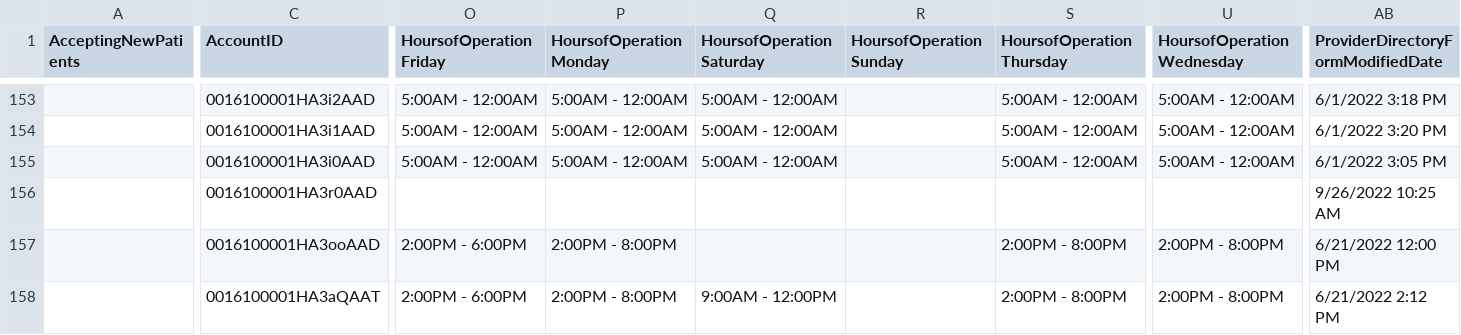
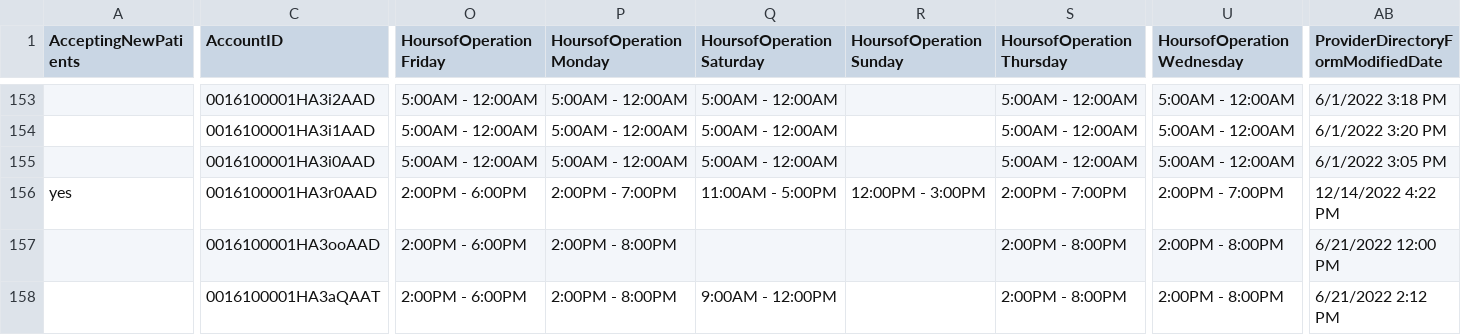
Before and after one commit to bloom-works/ownpath, a CSV file: raw_data/ladders.csv, drawn as a sheet; only a part is shown, gaps mark what is left out; the diff covers the shown part only; the diff names each change by its address in the sheet, - before the commit and + after, or states it on an @@ line.

```diff
--- a/raw_data/ladders.csv
+++ b/raw_data/ladders.csv
-A156 (AcceptingNewPatients): (empty)
+A156 (AcceptingNewPatients): yes
-O156 (HoursofOperationFriday): (empty)
+O156 (HoursofOperationFriday): 2:00PM - 6:00PM
-P156 (HoursofOperationMonday): (empty)
+P156 (HoursofOperationMonday): 2:00PM - 7:00PM
-Q156 (HoursofOperationSaturday): (empty)
+Q156 (HoursofOperationSaturday): 11:00AM - 5:00PM
-R156 (HoursofOperationSunday): (empty)
+R156 (HoursofOperationSunday): 12:00PM - 3:00PM
-S156 (HoursofOperationThursday): (empty)
+S156 (HoursofOperationThursday): 2:00PM - 7:00PM
-U156 (HoursofOperationWednesday): (empty)
+U156 (HoursofOperationWednesday): 2:00PM - 7:00PM
-AB156: 9/26/2022 10:25 AM
+AB156: 12/14/2022 4:22 PM
```
Also changed, not shown: 2 added rows and 36 edited cells elsewhere in this file.
